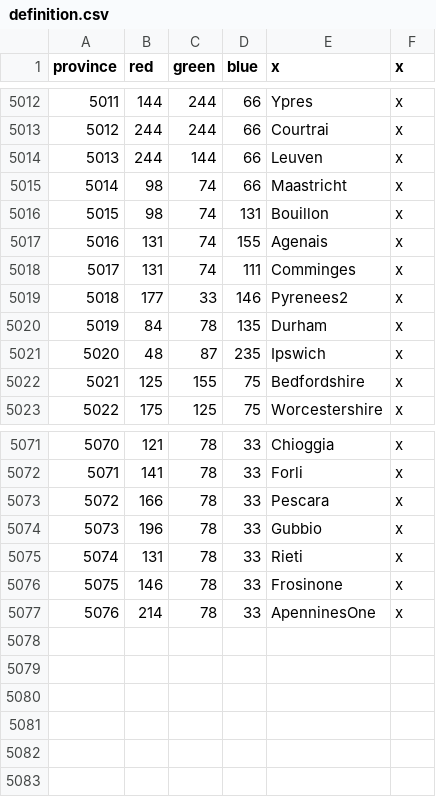
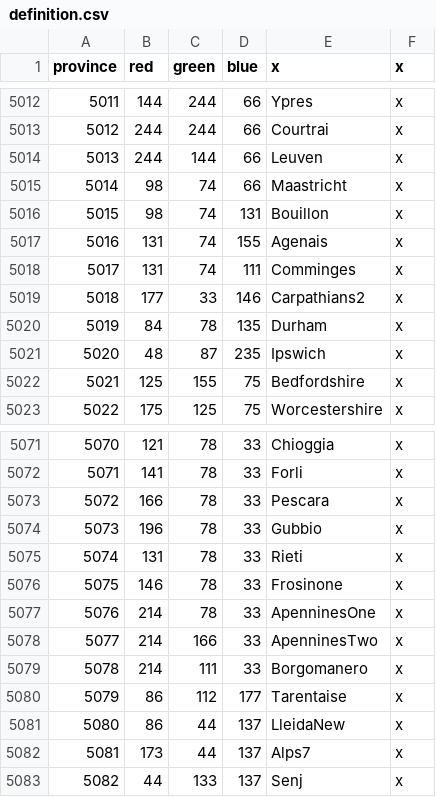
Before and after one commit to SnapperMapperClone/1204mod, a CSV file: map/definition.csv, drawn as a sheet; only a part is shown, gaps mark what is left out.

```diff
--- a/map/definition.csv
+++ b/map/definition.csv
@@ -5018,3 +5018,3 @@ province;red;green;blue;x;x
 5017;131;74;111;Comminges;x
-5018;177;33;146;Pyrenees2;x
+5018;177;33;146;Carpathians2;x
 5019;84;78;135;Durham;x
@@ -5077 +5077,7 @@ province;red;green;blue;x;x
 5076;214;78;33;ApenninesOne;x
+5077;214;166;33;ApenninesTwo;x
+5078;214;111;33;Borgomanero;x
+5079;86;112;177;Tarentaise;x
+5080;86;44;137;LleidaNew;x
+5081;173;44;137;Alps7;x
+5082;44;133;137;Senj;x
```
Also changed, not shown: 37 other files.
